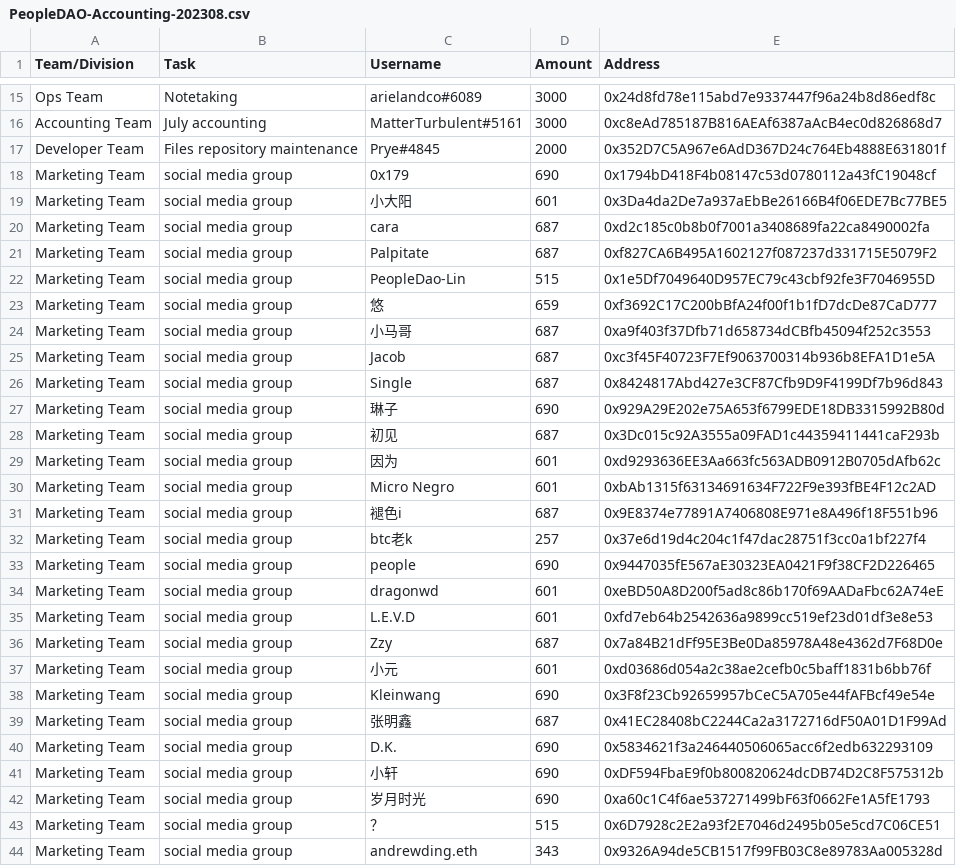
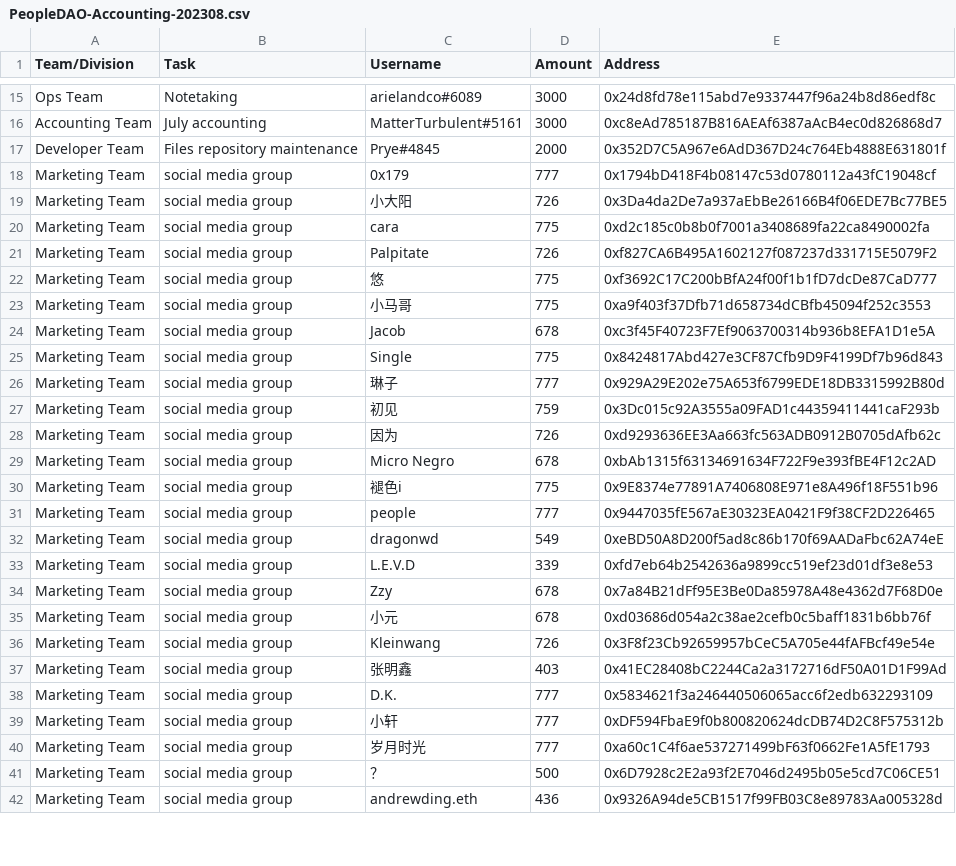
Before and after one commit to People-DAO/files, a CSV file: accounting/bookkeeping/PeopleDAO-Accounting-202308.csv, drawn as a sheet; only a part is shown, gaps mark what is left out; the diff covers the shown part only.

Commit message:
Update PeopleDAO-Accounting-202308.csv
Update PeopleDAO-Accounting-202308.csv

```diff
--- a/accounting/bookkeeping/PeopleDAO-Accounting-202308.csv
+++ b/accounting/bookkeeping/PeopleDAO-Accounting-202308.csv
@@ -17,28 +17,26 @@ Accounting Team,July accounting,MatterTurbulent#5161,3000,0xc8eAd785187B816AEAf6
 Developer Team,Files repository maintenance,Prye#4845,2000,0x352D7C5A967e6AdD367D24c764Eb4888E631801f
-Marketing Team, social media group, 0x179,	690,	0x1794bD418F4b08147c53d0780112a43fC19048cf
-Marketing Team, social media group, 小大阳,	601,	0x3Da4da2De7a937aEbBe26166B4f06EDE7Bc77BE5
-Marketing Team, social media group, cara,	687,	0xd2c185c0b8b0f7001a3408689fa22ca8490002fa
-Marketing Team, social media group, Palpitate,	687,	0xf827CA6B495A1602127f087237d331715E5079F2
-Marketing Team, social media group, PeopleDao-Lin,	515,	0x1e5Df7049640D957EC79c43cbf92fe3F7046955D
-Marketing Team, social media group, 悠,	659,	0xf3692C17C200bBfA24f00f1b1fD7dcDe87CaD777
-Marketing Team, social media group, 小马哥,	687,	0xa9f403f37Dfb71d658734dCBfb45094f252c3553
-Marketing Team, social media group, Jacob,	687,	0xc3f45F40723F7Ef9063700314b936b8EFA1D1e5A
-Marketing Team, social media group, Single,	687,	0x8424817Abd427e3CF87Cfb9D9F4199Df7b96d843
-Marketing Team, social media group, 琳子,	690,	0x929A29E202e75A653f6799EDE18DB3315992B80d
-Marketing Team, social media group, 初见,	687,	0x3Dc015c92A3555a09FAD1c44359411441caF293b
-Marketing Team, social media group, 因为,	601,	0xd9293636EE3Aa663fc563ADB0912B0705dAfb62c
-Marketing Team, social media group, Micro Negro,	601,	0xbAb1315f63134691634F722F9e393fBE4F12c2AD
-Marketing Team, social media group, 褪色i,	687,	0x9E8374e77891A7406808E971e8A496f18F551b96
-Marketing Team, social media group, btc老k,	257,	0x37e6d19d4c204c1f47dac28751f3cc0a1bf227f4
-Marketing Team, social media group, people,	690,	0x9447035fE567aE30323EA0421F9f38CF2D226465
-Marketing Team, social media group, dragonwd,	601,	0xeBD50A8D200f5ad8c86b170f69AADaFbc62A74eE
-Marketing Team, social media group, L.E.V.D,	601,	0xfd7eb64b2542636a9899cc519ef23d01df3e8e53
-Marketing Team, social media group, Zzy,	687,	0x7a84B21dFf95E3Be0Da85978A48e4362d7F68D0e
-Marketing Team, social media group, 小元,	601,	0xd03686d054a2c38ae2cefb0c5baff1831b6bb76f
-Marketing Team, social media group, Kleinwang,	690,	0x3F8f23Cb92659957bCeC5A705e44fAFBcf49e54e
-Marketing Team, social media group, 张明鑫,	687,	0x41EC28408bC2244Ca2a3172716dF50A01D1F99Ad
-Marketing Team, social media group, D.K.,	690,	0x5834621f3a246440506065acc6f2edb632293109
-Marketing Team, social media group, 小轩,	690,	0xDF594FbaE9f0b800820624dcDB74D2C8F575312b
-Marketing Team, social media group, 岁月时光,	690,	0xa60c1C4f6ae537271499bF63f0662Fe1A5fE1793
-Marketing Team, social media group, ？,	515,	0x6D7928c2E2a93f2E7046d2495b05e5cd7C06CE51
-Marketing Team, social media group, andrewding.eth,	343,	0x9326A94de5CB1517f99FB03C8e89783Aa005328d
+Marketing Team, social media group, 0x179,	777,	0x1794bD418F4b08147c53d0780112a43fC19048cf
+Marketing Team, social media group, 小大阳,	726,	0x3Da4da2De7a937aEbBe26166B4f06EDE7Bc77BE5
+Marketing Team, social media group, cara,	775,	0xd2c185c0b8b0f7001a3408689fa22ca8490002fa
+Marketing Team, social media group, Palpitate,	726,	0xf827CA6B495A1602127f087237d331715E5079F2
+Marketing Team, social media group, 悠,	775,	0xf3692C17C200bBfA24f00f1b1fD7dcDe87CaD777
+Marketing Team, social media group, 小马哥,	775,	0xa9f403f37Dfb71d658734dCBfb45094f252c3553
+Marketing Team, social media group, Jacob,	678,	0xc3f45F40723F7Ef9063700314b936b8EFA1D1e5A
+Marketing Team, social media group, Single,	775,	0x8424817Abd427e3CF87Cfb9D9F4199Df7b96d843
+Marketing Team, social media group, 琳子,	777,	0x929A29E202e75A653f6799EDE18DB3315992B80d
+Marketing Team, social media group, 初见,	759,	0x3Dc015c92A3555a09FAD1c44359411441caF293b
+Marketing Team, social media group, 因为,	726,	0xd9293636EE3Aa663fc563ADB0912B0705dAfb62c
+Marketing Team, social media group, Micro Negro,	678,	0xbAb1315f63134691634F722F9e393fBE4F12c2AD
+Marketing Team, social media group, 褪色i,	775,	0x9E8374e77891A7406808E971e8A496f18F551b96
+Marketing Team, social media group, people,	777,	0x9447035fE567aE30323EA0421F9f38CF2D226465
+Marketing Team, social media group, dragonwd,	549,	0xeBD50A8D200f5ad8c86b170f69AADaFbc62A74eE
+Marketing Team, social media group, L.E.V.D,	339,	0xfd7eb64b2542636a9899cc519ef23d01df3e8e53
+Marketing Team, social media group, Zzy,	678,	0x7a84B21dFf95E3Be0Da85978A48e4362d7F68D0e
+Marketing Team, social media group, 小元,	678,	0xd03686d054a2c38ae2cefb0c5baff1831b6bb76f
+Marketing Team, social media group, Kleinwang,	726,	0x3F8f23Cb92659957bCeC5A705e44fAFBcf49e54e
+Marketing Team, social media group, 张明鑫,	403,	0x41EC28408bC2244Ca2a3172716dF50A01D1F99Ad
+Marketing Team, social media group, D.K.,	777,	0x5834621f3a246440506065acc6f2edb632293109
+Marketing Team, social media group, 小轩,	777,	0xDF594FbaE9f0b800820624dcDB74D2C8F575312b
+Marketing Team, social media group, 岁月时光,	777,	0xa60c1C4f6ae537271499bF63f0662Fe1A5fE1793
+Marketing Team, social media group, ？,	500,	0x6D7928c2E2a93f2E7046d2495b05e5cd7C06CE51
+Marketing Team, social media group, andrewding.eth,	436,	0x9326A94de5CB1517f99FB03C8e89783Aa005328d
```
Also changed, not shown: 1 removed row and 4 edited cells elsewhere in this file.
